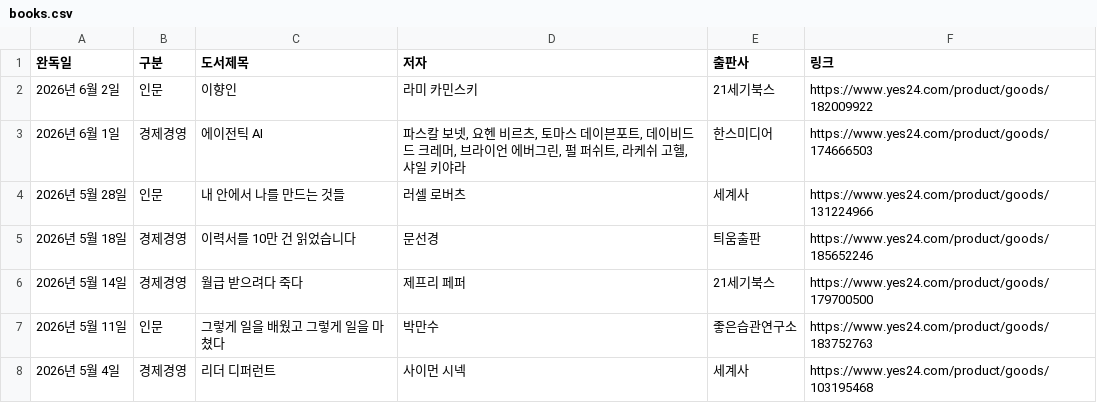
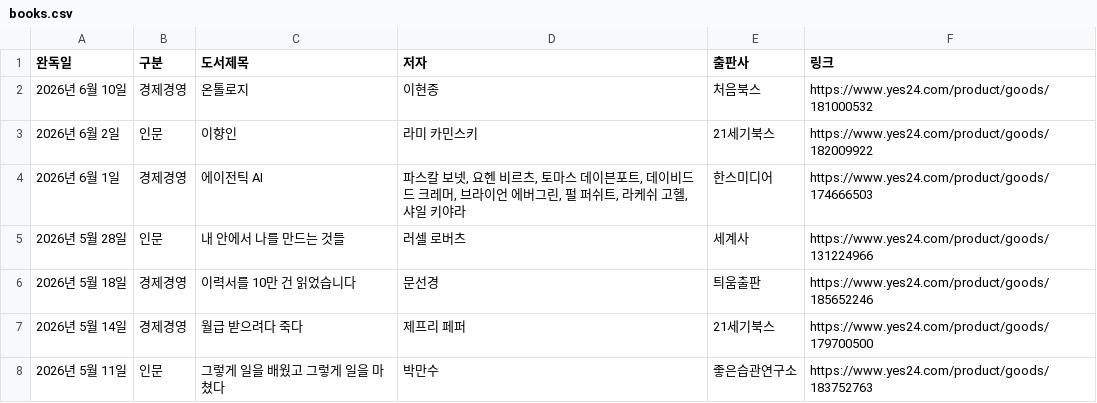
Before and after one commit to yjjeon1988/library, a CSV file: data/books.csv, drawn as a sheet; only a part is shown; the shorter side is filled out with more unchanged rows.

```diff
--- a/data/books.csv
+++ b/data/books.csv
@@ -1,2 +1,3 @@
 완독일,구분,도서제목,저자,출판사,링크
+2026년 6월 10일,경제경영,온톨로지,이현종,처음북스,https://www.yes24.com/product/goods/181000532
 2026년 6월 2일,인문,이향인,라미 카민스키,21세기북스,https://www.yes24.com/product/goods/182009922
```
Also changed, not shown: 1 other file.
